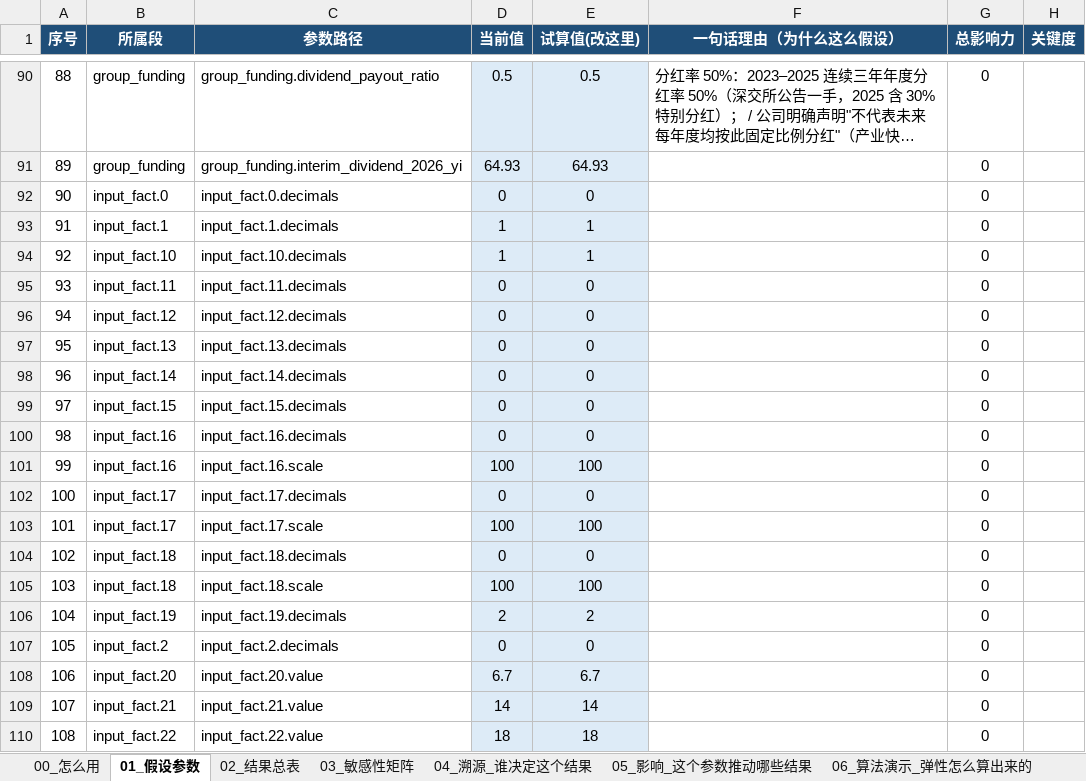
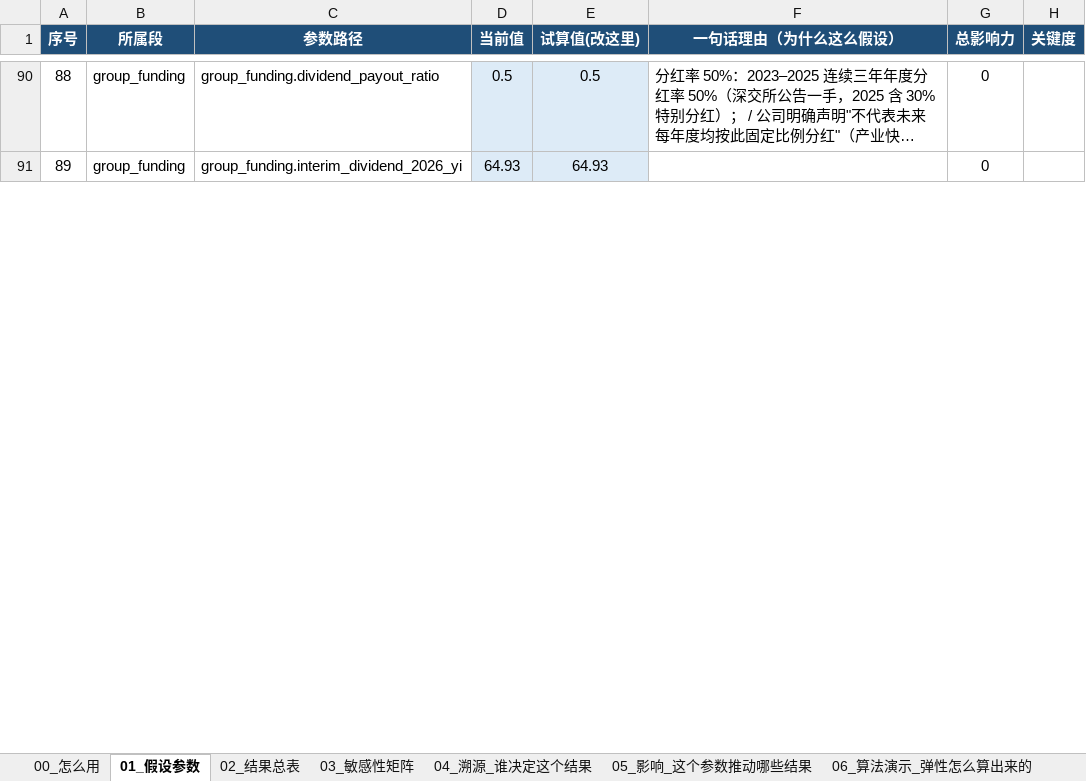
Before and after one commit to kedouzc/energy_ningde, an Excel workbook: 业务/换电/定量计算/换电战略决策模型_v4_3/outputs/换电模型_参数与血缘_v4.3.xlsx, sheet 01_假设参数, drawn as a sheet; only a part is shown, gaps mark what is left out; long unchanged cells end in …; values as stored, in another font and other column widths than the file's, no borders; the diff covers the shown part only; the diff names each change by its address in the sheet, - before the commit and + after, or states it on an @@ line.

```diff
--- a/业务/换电/定量计算/换电战略决策模型_v4_3/outputs/换电模型_参数与血缘_v4.3.xlsx (sheet 01_假设参数)
+++ b/业务/换电/定量计算/换电战略决策模型_v4_3/outputs/换电模型_参数与血缘_v4.3.xlsx (sheet 01_假设参数)
-row 92: 90 | input_fact.0 | input_fact.0.decimals | 0 | 0 |  | 0
-row 93: 91 | input_fact.1 | input_fact.1.decimals | 1 | 1 |  | 0
-row 94: 92 | input_fact.10 | input_fact.10.decimals | 1 | 1 |  | 0
-row 95: 93 | input_fact.11 | input_fact.11.decimals | 0 | 0 |  | 0
-row 96: 94 | input_fact.12 | input_fact.12.decimals | 0 | 0 |  | 0
-row 97: 95 | input_fact.13 | input_fact.13.decimals | 0 | 0 |  | 0
-row 98: 96 | input_fact.14 | input_fact.14.decimals | 0 | 0 |  | 0
-row 99: 97 | input_fact.15 | input_fact.15.decimals | 0 | 0 |  | 0
-row 100: 98 | input_fact.16 | input_fact.16.decimals | 0 | 0 |  | 0
-row 101: 99 | input_fact.16 | input_fact.16.scale | 100 | 100 |  | 0
-row 102: 100 | input_fact.17 | input_fact.17.decimals | 0 | 0 |  | 0
-row 103: 101 | input_fact.17 | input_fact.17.scale | 100 | 100 |  | 0
-row 104: 102 | input_fact.18 | input_fact.18.decimals | 0 | 0 |  | 0
-row 105: 103 | input_fact.18 | input_fact.18.scale | 100 | 100 |  | 0
-row 106: 104 | input_fact.19 | input_fact.19.decimals | 2 | 2 |  | 0
-row 107: 105 | input_fact.2 | input_fact.2.decimals | 0 | 0 |  | 0
-row 108: 106 | input_fact.20 | input_fact.20.value | 6.7 | 6.7 |  | 0
-row 109: 107 | input_fact.21 | input_fact.21.value | 14 | 14 |  | 0
-row 110: 108 | input_fact.22 | input_fact.22.value | 18 | 18 |  | 0
```
Also changed, not shown: 24 removed rows and row numbers in column A elsewhere in this sheet, sheet 03_敏感性矩阵, sheet 02_结果总表, sheet 04_溯源_谁决定这个结果, 业务/换电/定量计算/换电战略决策模型_v4_3/outputs/换电决策树_v4.3.xlsx, 30 other files.
